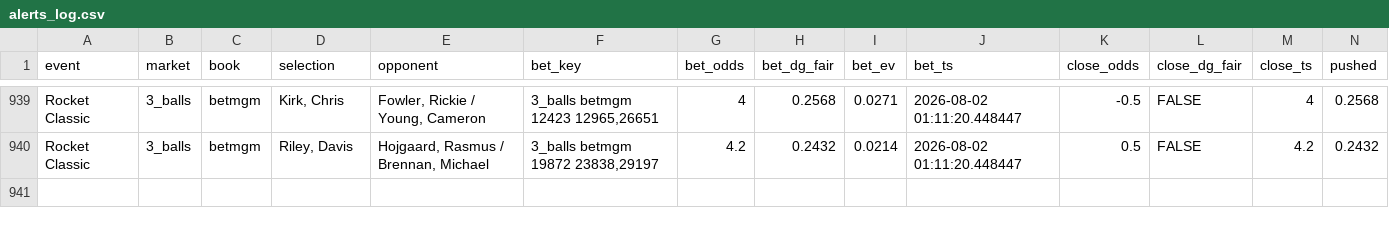
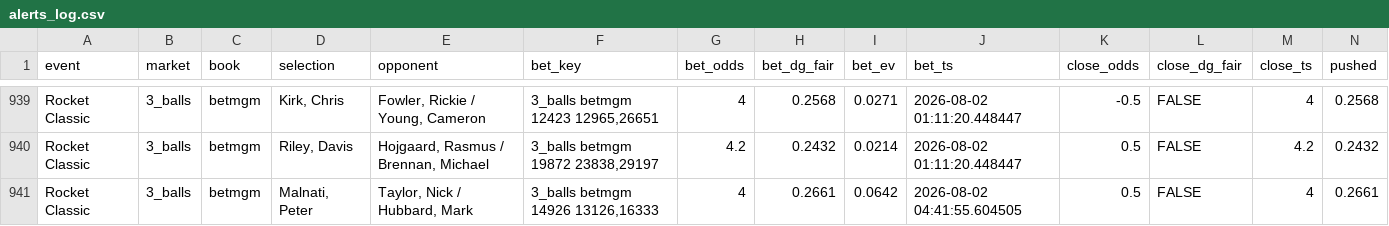
Before and after one commit to lucas-diehl/evbetting, a CSV file: golf_picks/alerts_log.csv, drawn as a sheet; only a part is shown, gaps mark what is left out; rows hold the shown columns only; the diff names each change by its address in the sheet, - before the commit and + after, or states it on an @@ line.

```diff
--- a/golf_picks/alerts_log.csv
+++ b/golf_picks/alerts_log.csv
+row 941: Rocket Classic | 3_balls | betmgm | Malnati, Peter | Taylor, Nick / Hubbard, Mark | 3_balls betmgm 14926 13126,16333 | 4 | 0.2661 | 0.0642 | 2026-08-02 04:41:55.604505 | 0.5 | FALSE | 4 | 0.2661
```
Also changed, not shown: golf_picks/clv_results.csv, 1 other file.
